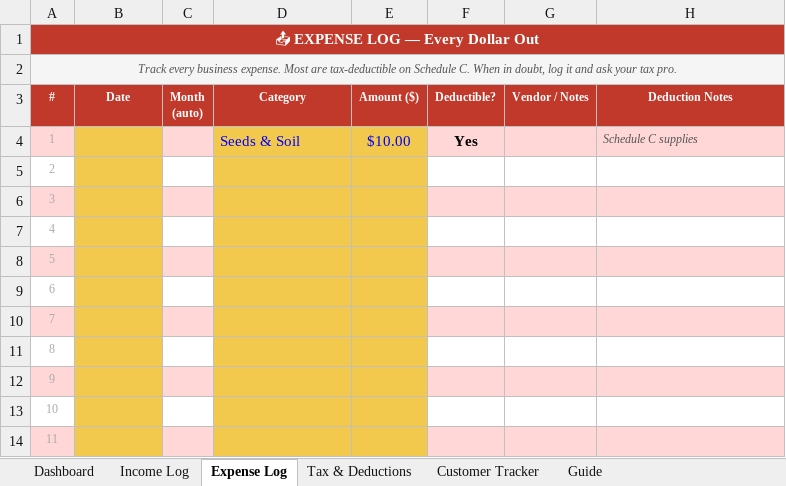
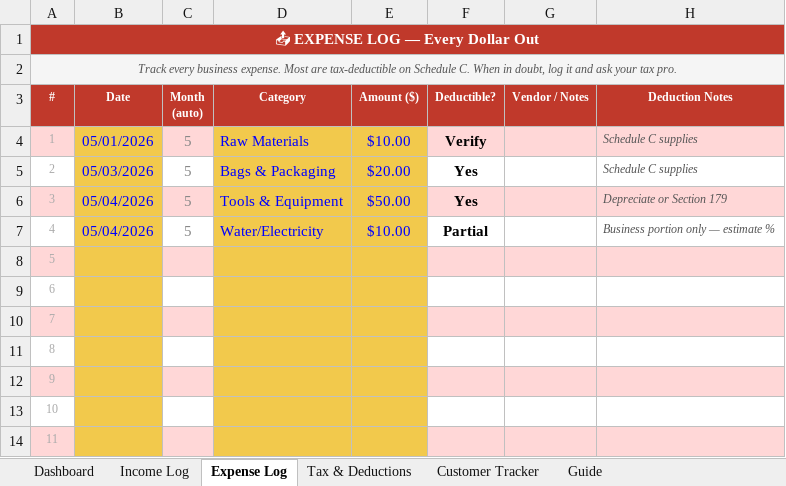
Before and after one commit to abi-etha/solfound, an Excel workbook: LedgerPath_Money_Tracker.xlsx, sheet Expense Log, drawn as a sheet; only a part is shown; values as stored, in another font and other column widths than the file's, no borders; conditional formats not drawn; the diff names each change by its address in the sheet, - before the commit and + after, or states it on an @@ line.

```diff
--- a/LedgerPath_Money_Tracker.xlsx (sheet Expense Log)
+++ b/LedgerPath_Money_Tracker.xlsx (sheet Expense Log)
-B4 (Date): (empty)
+B4 (Date): 05/01/2026
-C4:C7 (Month (auto)): (empty)
+C4:C7 (Month (auto)): 5
-D4 (Category): Seeds & Soil
+D4 (Category): Raw Materials
-F4 (Deductible?): Yes
+F4 (Deductible?): Verify
-B5 (Date): (empty)
+B5 (Date): 05/03/2026
-D5 (Category): (empty)
+D5 (Category): Bags & Packaging
-E5 (Amount ($)): (empty)
+E5 (Amount ($)): $20.00
-F5:F6 (Deductible?): (empty)
+F5:F6 (Deductible?): Yes
-H5 (Deduction Notes): (empty)
+H5 (Deduction Notes): Schedule C supplies
-B6:B7 (Date): (empty)
+B6:B7 (Date): 05/04/2026
-D6 (Category): (empty)
+D6 (Category): Tools & Equipment
-E6 (Amount ($)): (empty)
+E6 (Amount ($)): $50.00
-H6 (Deduction Notes): (empty)
+H6 (Deduction Notes): Depreciate or Section 179
-D7 (Category): (empty)
+D7 (Category): Water/Electricity
-E7 (Amount ($)): (empty)
+E7 (Amount ($)): $10.00
-F7 (Deductible?): (empty)
+F7 (Deductible?): Partial
-H7 (Deduction Notes): (empty)
+H7 (Deduction Notes): Business portion only — estimate %
```
Also changed, not shown: sheet Tax & Deductions, sheet Dashboard, sheet Income Log, formulas that keep their value, BoutiquePath_Money_Tracker.xlsx, BoutiquePath_Revenue_Model_v2.xlsx.
